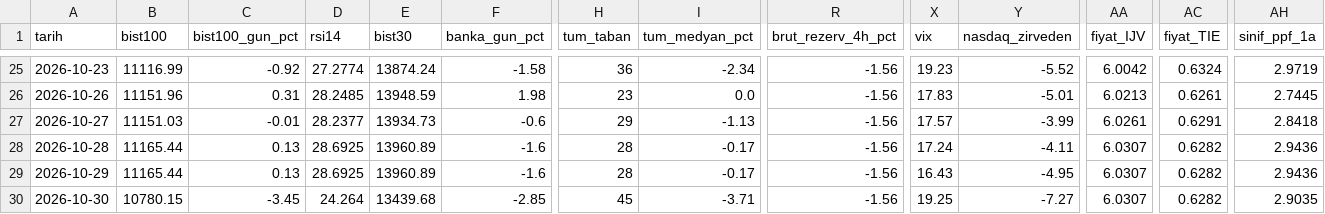
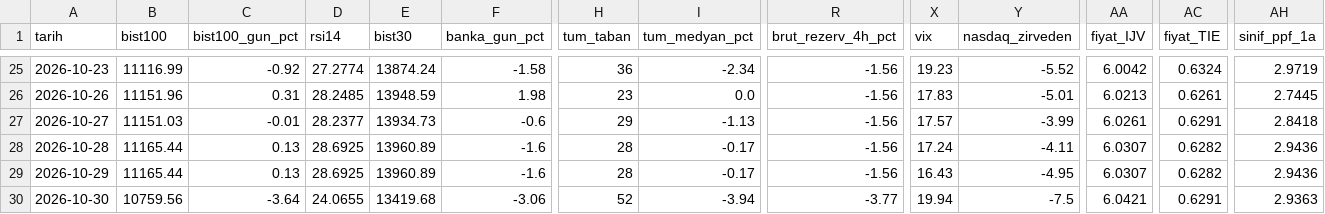
Before and after one commit to OrhanBoyali/bist-radar, a CSV file: output/gunluk_arsiv.csv, drawn as a sheet; only a part is shown, gaps mark what is left out; the diff covers the shown part only; the diff names each change by its address in the sheet, - before the commit and + after, or states it on an @@ line.

```diff
--- a/output/gunluk_arsiv.csv
+++ b/output/gunluk_arsiv.csv
-B30 (bist100): 10780.15
+B30 (bist100): 10759.56
-C30 (bist100_gun_pct): -3.45
+C30 (bist100_gun_pct): -3.64
-D30 (rsi14): 24.264
+D30 (rsi14): 24.0655
-E30 (bist30): 13439.68
+E30 (bist30): 13419.68
-F30 (banka_gun_pct): -2.85
+F30 (banka_gun_pct): -3.06
-H30 (tum_taban): 45
+H30 (tum_taban): 52
-I30 (tum_medyan_pct): -3.71
+I30 (tum_medyan_pct): -3.94
-R30 (brut_rezerv_4h_pct): -1.56
+R30 (brut_rezerv_4h_pct): -3.77
-X30 (vix): 19.25
+X30 (vix): 19.94
-Y30 (nasdaq_zirveden): -7.27
+Y30 (nasdaq_zirveden): -7.5
-AA30 (fiyat_IJV): 6.0307
+AA30 (fiyat_IJV): 6.0421
-AC30 (fiyat_TIE): 0.6282
+AC30 (fiyat_TIE): 0.6291
-AH30 (sinif_ppf_1a): 2.9035
+AH30 (sinif_ppf_1a): 2.9363
```
Also changed, not shown: 19 edited cells elsewhere in this file, 9 other files.
